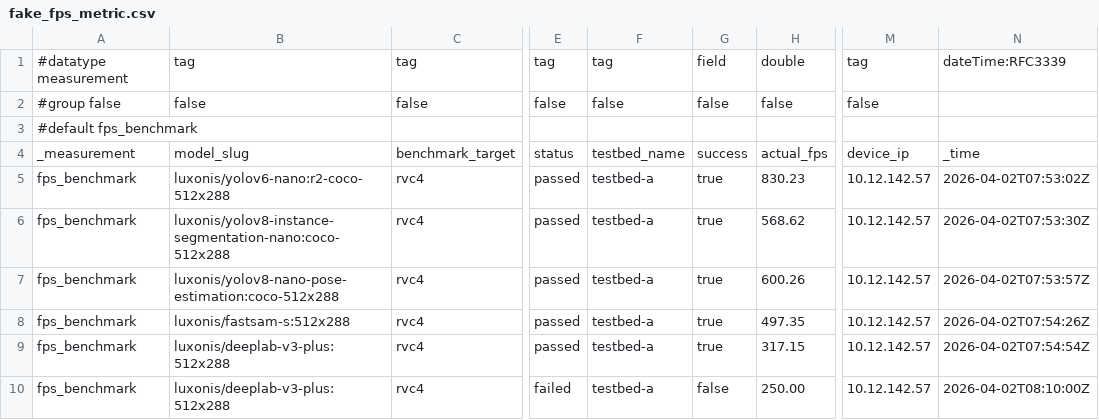
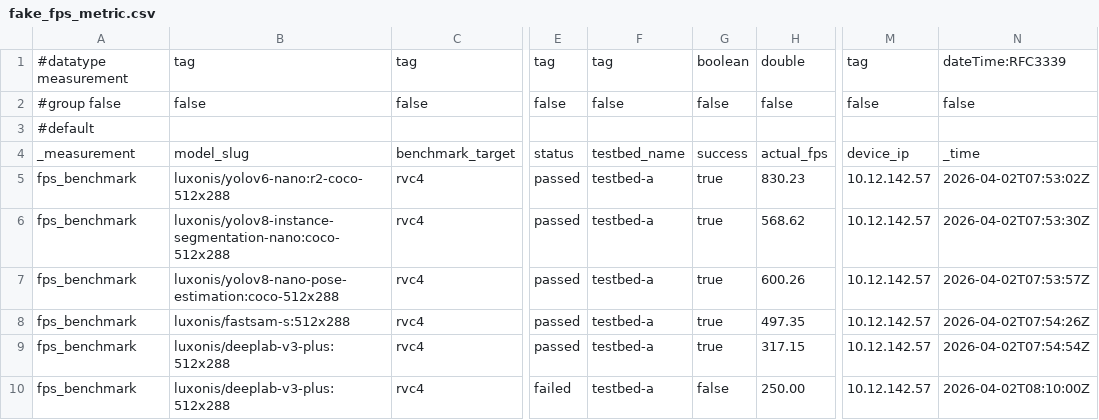
Before and after one commit to luxonis/modelconverter, a CSV file: fake_fps_metric.csv, drawn as a sheet; only a part is shown, gaps mark what is left out; the diff names each change by its address in the sheet, - before the commit and + after, or states it on an @@ line.

Commit message:
Fix annotated CSV format for fake Influx fixture

```diff
--- a/fake_fps_metric.csv
+++ b/fake_fps_metric.csv
-G1: field
+G1: boolean
-N2: (empty)
+N2: false
-A3: #default fps_benchmark
+A3: #default
```
